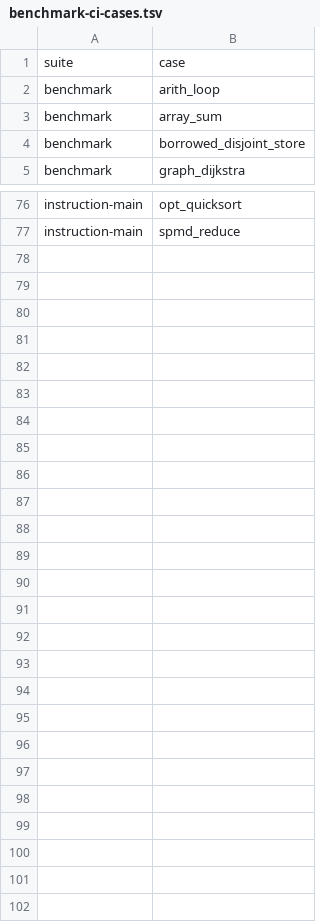
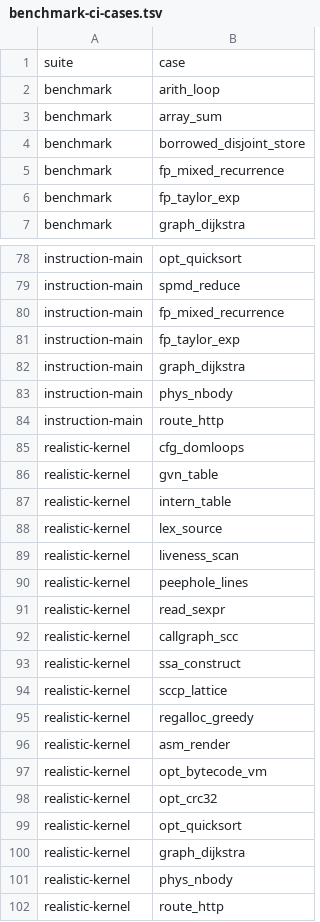
Before and after one commit to JoNil-Botta/typelisp, a TSV file: perf/benchmark-ci-cases.tsv, drawn as a sheet; only a part is shown, gaps mark what is left out; the diff names each change by its address in the sheet, - before the commit and + after, or states it on an @@ line.

```diff
--- a/perf/benchmark-ci-cases.tsv
+++ b/perf/benchmark-ci-cases.tsv
+row 5: benchmark | fp_mixed_recurrence
+row 6: benchmark | fp_taylor_exp
+row 80: instruction-main | fp_mixed_recurrence
+row 81: instruction-main | fp_taylor_exp
+row 82: instruction-main | graph_dijkstra
+row 83: instruction-main | phys_nbody
+row 84: instruction-main | route_http
+row 85: realistic-kernel | cfg_domloops
+row 86: realistic-kernel | gvn_table
+row 87: realistic-kernel | intern_table
+row 88: realistic-kernel | lex_source
+row 89: realistic-kernel | liveness_scan
+row 90: realistic-kernel | peephole_lines
+row 91: realistic-kernel | read_sexpr
+row 92: realistic-kernel | callgraph_scc
+row 93: realistic-kernel | ssa_construct
+row 94: realistic-kernel | sccp_lattice
+row 95: realistic-kernel | regalloc_greedy
+row 96: realistic-kernel | asm_render
+row 97: realistic-kernel | opt_bytecode_vm
+row 98: realistic-kernel | opt_crc32
+row 99: realistic-kernel | opt_quicksort
+row 100: realistic-kernel | graph_dijkstra
+row 101: realistic-kernel | phys_nbody
+row 102: realistic-kernel | route_http
```
Also changed, not shown: perf/insn-exec-baseline.tsv, scripts/ci-affected-paths.tsv, 14 other files.
